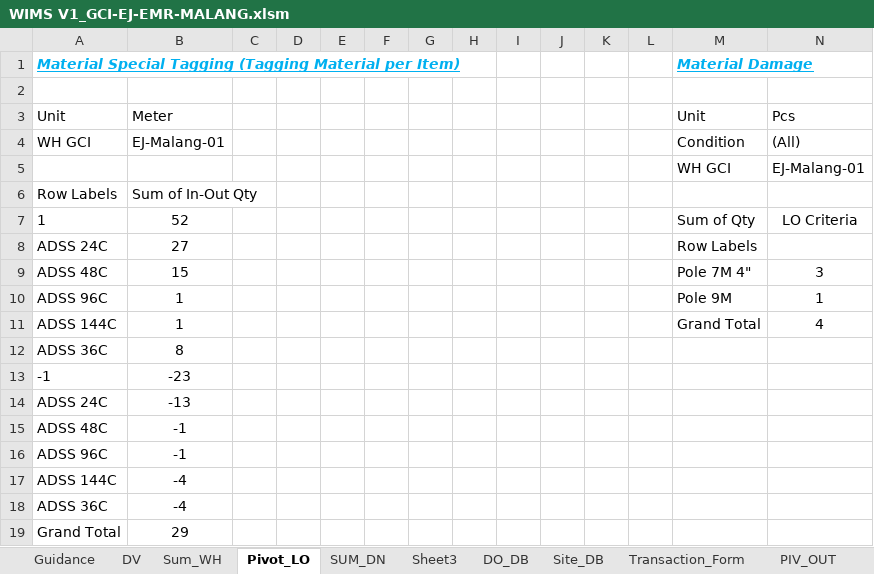
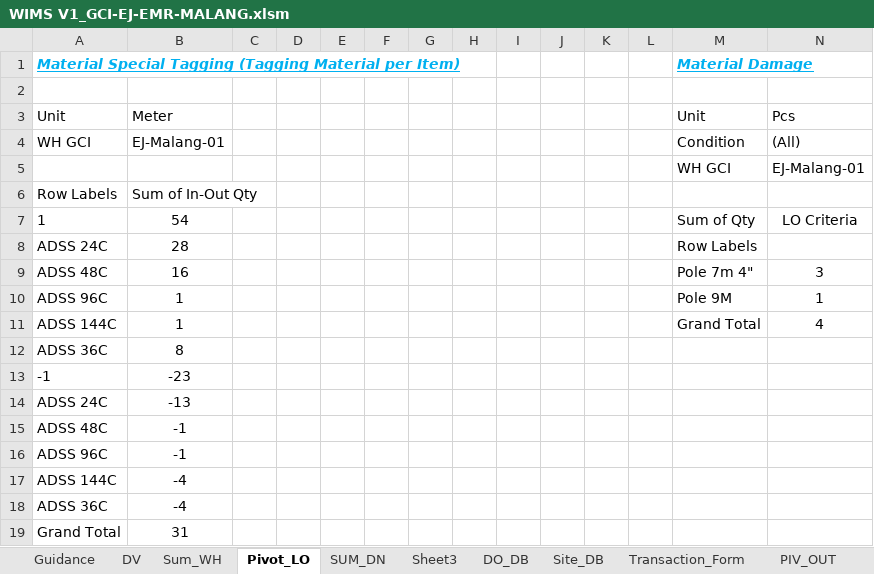
Before and after one commit to brofahroe/WIMS, an Excel workbook: WIMS V1_GCI-EJ-EMR-MALANG.xlsm, sheet Pivot_LO, drawn as a sheet; values as stored, in another font and other column widths than the file's, no borders; the diff names each change by its address in the sheet, - before the commit and + after, or states it on an @@ line.

```diff
--- a/WIMS V1_GCI-EJ-EMR-MALANG.xlsm (sheet Pivot_LO)
+++ b/WIMS V1_GCI-EJ-EMR-MALANG.xlsm (sheet Pivot_LO)
-B7: 52
+B7: 54
-B8: 27
+B8: 28
-B9: 15
+B9: 16
-M9: Pole 7M 4"
+M9: Pole 7m 4"
-B19: 29
+B19: 31
```
Also changed, not shown: sheet DO_DB, sheet Site_DB, sheet Logfile, sheet SUM_DN, sheet PIV_OUT, sheet Sum_WH, hidden cells, 15 other files.
